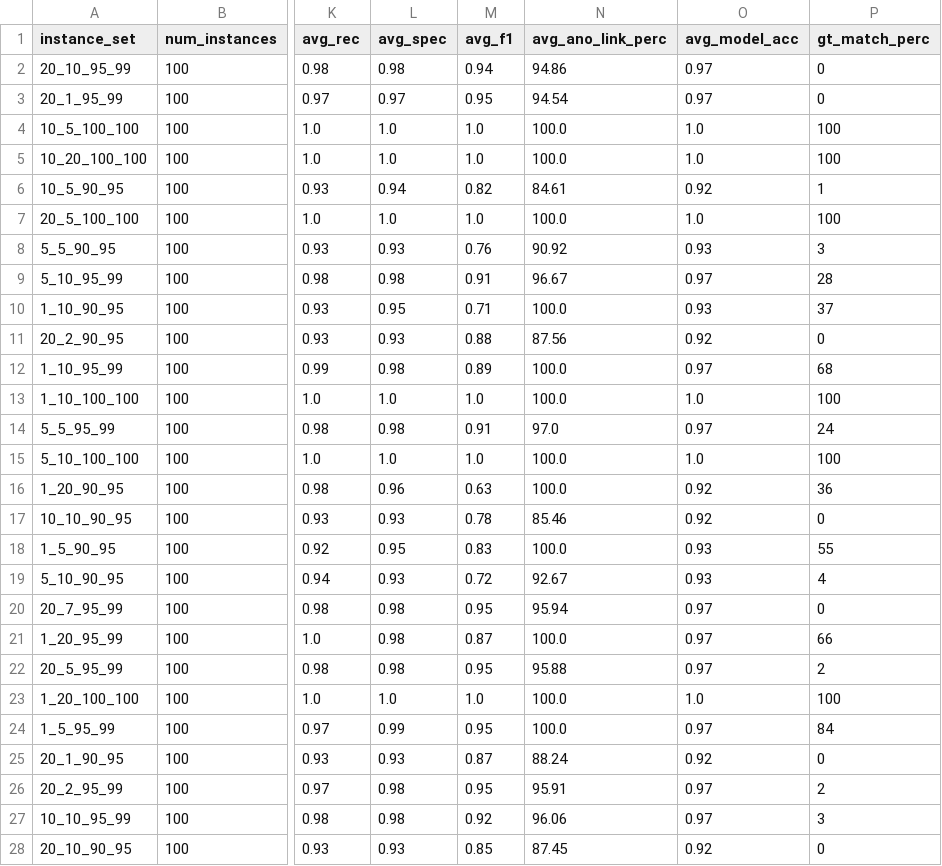
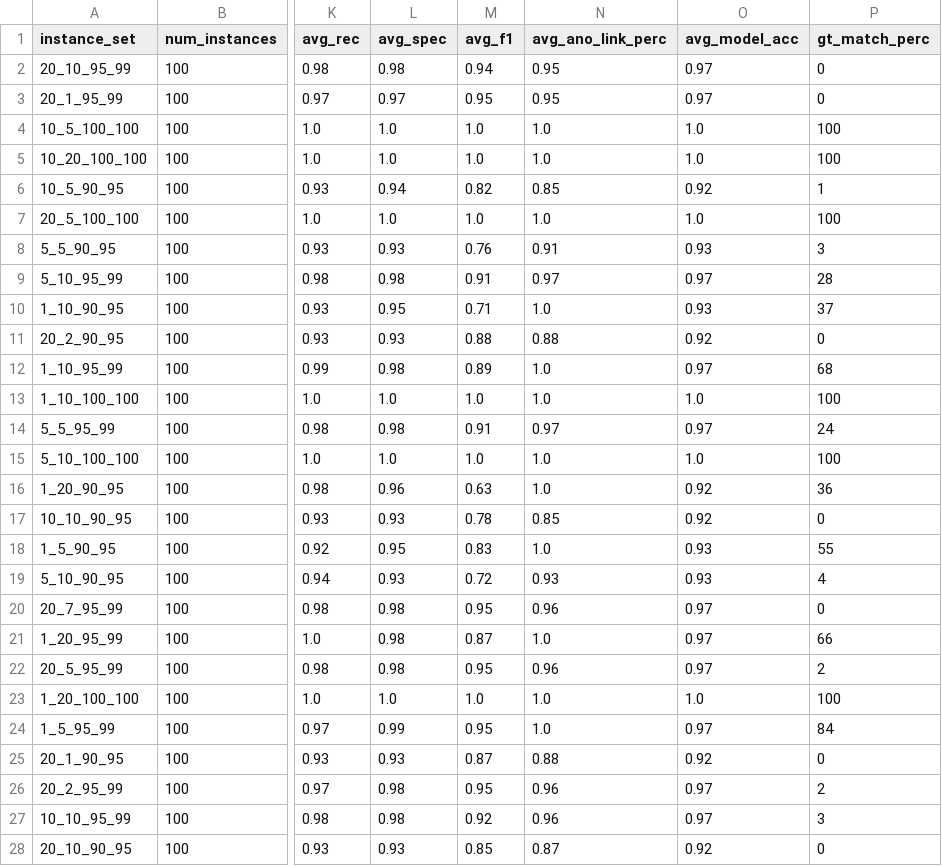
Before and after one commit to tbohne/nesy_diag_bench, a CSV file: analysis/compact_cumulative_res.csv, drawn as a sheet; only a part is shown, gaps mark what is left out; the diff covers the shown part only; the diff names each change by its address in the sheet, - before the commit and + after, or states it on an @@ line.

Commit message:
update compact cumulative res

```diff
--- a/analysis/compact_cumulative_res.csv
+++ b/analysis/compact_cumulative_res.csv
-N2 (avg_ano_link_perc): 94.86
+N2 (avg_ano_link_perc): 0.95
-N3 (avg_ano_link_perc): 94.54
+N3 (avg_ano_link_perc): 0.95
-N4:N5 (avg_ano_link_perc): 100.0
+N4:N5 (avg_ano_link_perc): 1.0
-N6 (avg_ano_link_perc): 84.61
+N6 (avg_ano_link_perc): 0.85
-N7 (avg_ano_link_perc): 100.0
+N7 (avg_ano_link_perc): 1.0
-N8 (avg_ano_link_perc): 90.92
+N8 (avg_ano_link_perc): 0.91
-N9 (avg_ano_link_perc): 96.67
+N9 (avg_ano_link_perc): 0.97
-N10 (avg_ano_link_perc): 100.0
+N10 (avg_ano_link_perc): 1.0
-N11 (avg_ano_link_perc): 87.56
+N11 (avg_ano_link_perc): 0.88
-N12:N13 (avg_ano_link_perc): 100.0
+N12:N13 (avg_ano_link_perc): 1.0
-N14 (avg_ano_link_perc): 97.0
+N14 (avg_ano_link_perc): 0.97
-N15:N16 (avg_ano_link_perc): 100.0
+N15:N16 (avg_ano_link_perc): 1.0
-N17 (avg_ano_link_perc): 85.46
+N17 (avg_ano_link_perc): 0.85
-N18 (avg_ano_link_perc): 100.0
+N18 (avg_ano_link_perc): 1.0
-N19 (avg_ano_link_perc): 92.67
+N19 (avg_ano_link_perc): 0.93
-N20 (avg_ano_link_perc): 95.94
+N20 (avg_ano_link_perc): 0.96
-N21 (avg_ano_link_perc): 100.0
+N21 (avg_ano_link_perc): 1.0
-N22 (avg_ano_link_perc): 95.88
+N22 (avg_ano_link_perc): 0.96
-N23:N24 (avg_ano_link_perc): 100.0
+N23:N24 (avg_ano_link_perc): 1.0
-N25 (avg_ano_link_perc): 88.24
+N25 (avg_ano_link_perc): 0.88
-N26 (avg_ano_link_perc): 95.91
+N26 (avg_ano_link_perc): 0.96
-N27 (avg_ano_link_perc): 96.06
+N27 (avg_ano_link_perc): 0.96
-N28 (avg_ano_link_perc): 87.45
+N28 (avg_ano_link_perc): 0.87
```
Also changed, not shown: 12 edited cells elsewhere in this file.
